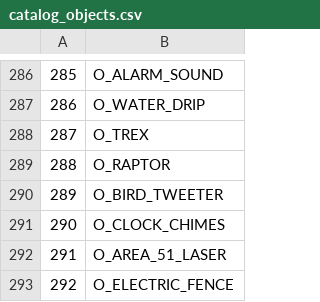
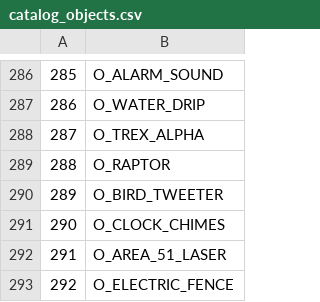
Before and after one commit to LostArtefacts/TRX, a CSV file: data/tr3/ship/cfg/catalog_objects.csv, drawn as a sheet; only a part is shown, gaps mark what is left out.

Commit message:
objects/trex_alpha: add TR3 T-Rex
This adds the TR3 T-Rex. It behaves quite differently compared to
earlier games, where it can be distracted by flares, Lara's state,
and can target and kill raptors.

```diff
--- a/data/tr3/ship/cfg/catalog_objects.csv
+++ b/data/tr3/ship/cfg/catalog_objects.csv
@@ -287,3 +287,3 @@
 286, O_WATER_DRIP
-287, O_TREX
+287, O_TREX_ALPHA
 288, O_RAPTOR
```
Also changed, not shown: 15 other files.
